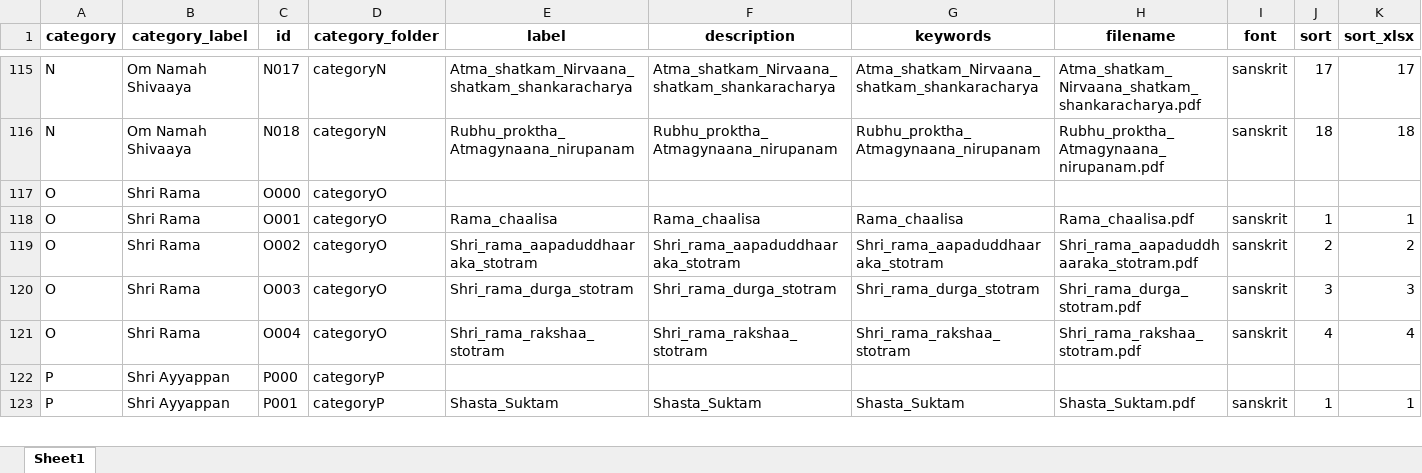
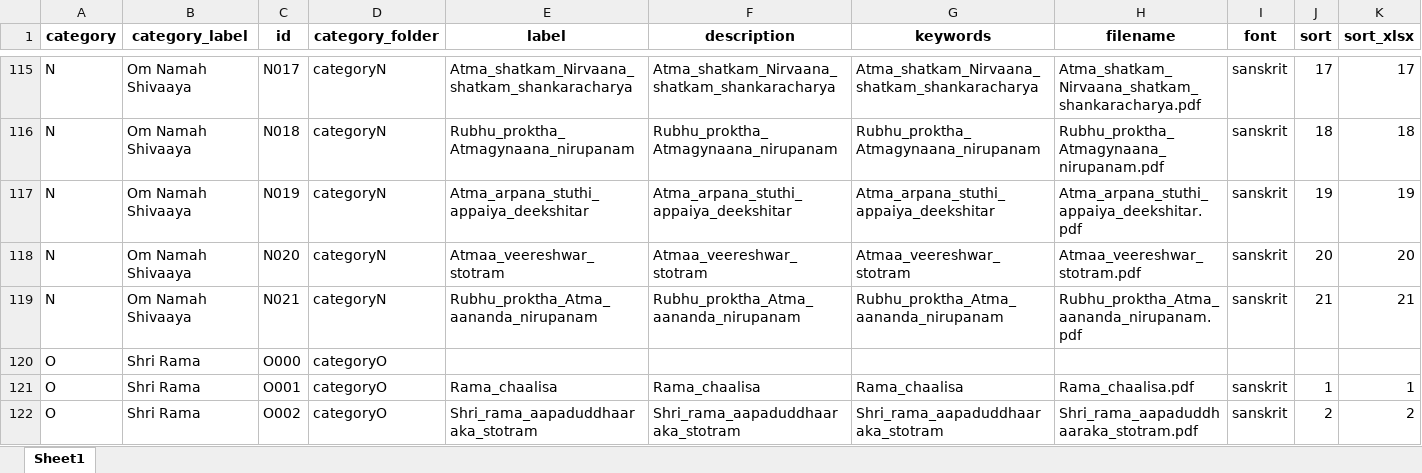
Before and after one commit to sangrahaalaya/vedametc, an Excel workbook: configuration_doc.xlsx, sheet Sheet1, drawn as a sheet; only a part is shown, gaps mark what is left out; the shorter side is filled out with more unchanged rows; values as stored, in another font and other column widths than the file's, no borders; the diff names each change by its address in the sheet, - before the commit and + after, or states it on an @@ line.

```diff
--- a/configuration_doc.xlsx (sheet Sheet1)
+++ b/configuration_doc.xlsx (sheet Sheet1)
+row 117: N | Om Namah Shivaaya | N019 | categoryN | Atma_arpana_stuthi_appaiya_deekshitar | Atma_arpana_stuthi_appaiya_deekshitar | Atma_arpana_stuthi_appaiya_deekshitar | Atma_arpana_stuthi_appaiya_deekshitar.pdf | sanskrit | 19 | 19
+row 118: N | Om Namah Shivaaya | N020 | categoryN | Atmaa_veereshwar_stotram | Atmaa_veereshwar_stotram | Atmaa_veereshwar_stotram | Atmaa_veereshwar_stotram.pdf | sanskrit | 20 | 20
+row 119: N | Om Namah Shivaaya | N021 | categoryN | Rubhu_proktha_Atma_aananda_nirupanam | Rubhu_proktha_Atma_aananda_nirupanam | Rubhu_proktha_Atma_aananda_nirupanam | Rubhu_proktha_Atma_aananda_nirupanam.pdf | sanskrit | 21 | 21
```
Also changed, not shown: 2 other files.
